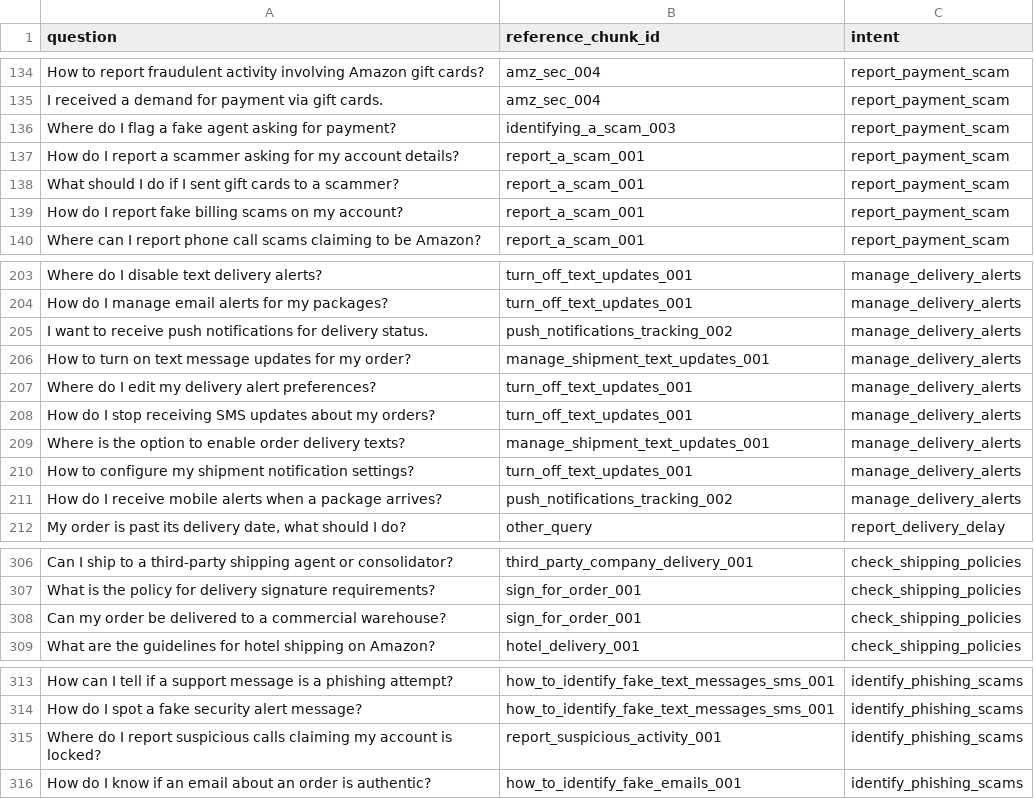
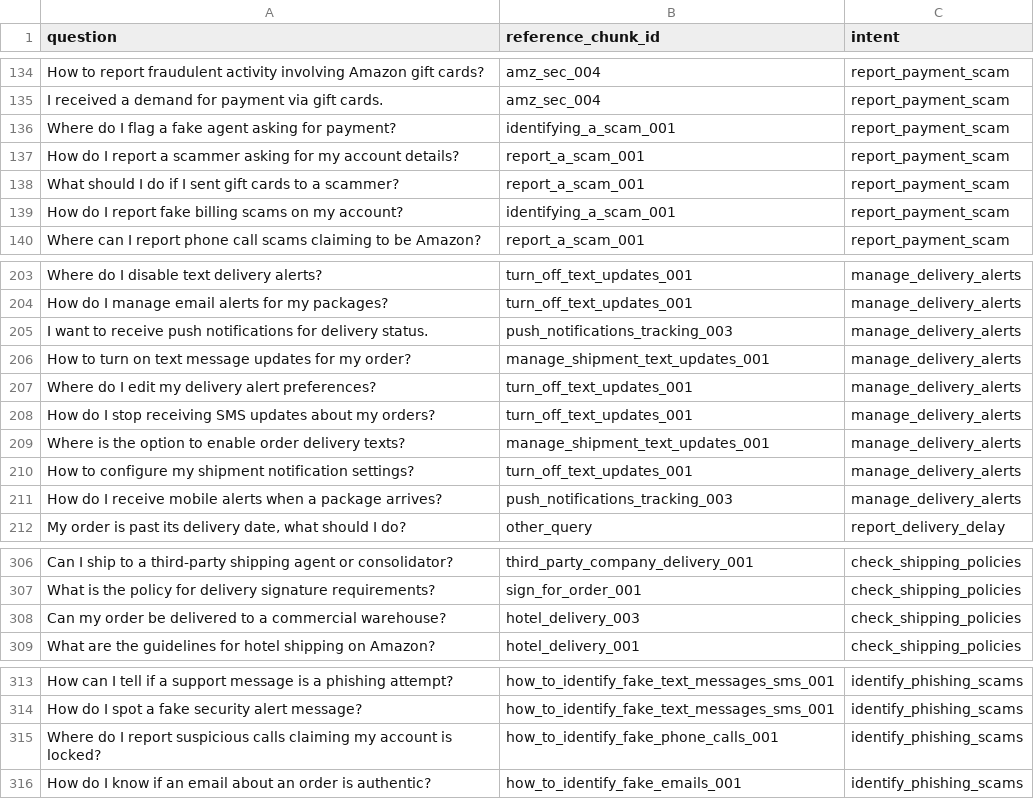
Before and after one commit to jithphilip/INQSYT, a CSV file: Retrieval_Pipeline/data/qa_dataset.csv, drawn as a sheet; only a part is shown, gaps mark what is left out; the diff covers the shown part only.

Commit message:
Remade chunks to include lists, added intent scores and parent page to streamlit

```diff
--- a/Retrieval_Pipeline/data/qa_dataset.csv
+++ b/Retrieval_Pipeline/data/qa_dataset.csv
@@ -135,6 +135,6 @@ How to report fraudulent activity involving Amazon gift cards?,amz_sec_004,repor
 I received a demand for payment via gift cards.,amz_sec_004,report_payment_scam
-Where do I flag a fake agent asking for payment?,identifying_a_scam_003,report_payment_scam
+Where do I flag a fake agent asking for payment?,identifying_a_scam_001,report_payment_scam
 How do I report a scammer asking for my account details?,report_a_scam_001,report_payment_scam
 What should I do if I sent gift cards to a scammer?,report_a_scam_001,report_payment_scam
-How do I report fake billing scams on my account?,report_a_scam_001,report_payment_scam
+How do I report fake billing scams on my account?,identifying_a_scam_001,report_payment_scam
 Where can I report phone call scams claiming to be Amazon?,report_a_scam_001,report_payment_scam
@@ -204,3 +204,3 @@ Where do I disable text delivery alerts?,turn_off_text_updates_001,manage_delive
 How do I manage email alerts for my packages?,turn_off_text_updates_001,manage_delivery_alerts
-I want to receive push notifications for delivery status.,push_notifications_tracking_002,manage_delivery_alerts
+I want to receive push notifications for delivery status.,push_notifications_tracking_003,manage_delivery_alerts
 How to turn on text message updates for my order?,manage_shipment_text_updates_001,manage_delivery_alerts
@@ -210,3 +210,3 @@ Where is the option to enable order delivery texts?,manage_shipment_text_updates
 How to configure my shipment notification settings?,turn_off_text_updates_001,manage_delivery_alerts
-How do I receive mobile alerts when a package arrives?,push_notifications_tracking_002,manage_delivery_alerts
+How do I receive mobile alerts when a package arrives?,push_notifications_tracking_003,manage_delivery_alerts
 "My order is past its delivery date, what should I do?",other_query,report_delivery_delay
@@ -307,3 +307,3 @@ Can I ship to a third-party shipping agent or consolidator?,third_party_company_
 What is the policy for delivery signature requirements?,sign_for_order_001,check_shipping_policies
-Can my order be delivered to a commercial warehouse?,sign_for_order_001,check_shipping_policies
+Can my order be delivered to a commercial warehouse?,hotel_delivery_003,check_shipping_policies
 What are the guidelines for hotel shipping on Amazon?,hotel_delivery_001,check_shipping_policies
@@ -314,3 +314,3 @@ How can I tell if a support message is a phishing attempt?,how_to_identify_fake_
 How do I spot a fake security alert message?,how_to_identify_fake_text_messages_sms_001,identify_phishing_scams
-Where do I report suspicious calls claiming my account is locked?,report_suspicious_activity_001,identify_phishing_scams
+Where do I report suspicious calls claiming my account is locked?,how_to_identify_fake_phone_calls_001,identify_phishing_scams
 How do I know if an email about an order is authentic?,how_to_identify_fake_emails_001,identify_phishing_scams
```
Also changed, not shown: 30 edited cells elsewhere in this file, 9 other files.
